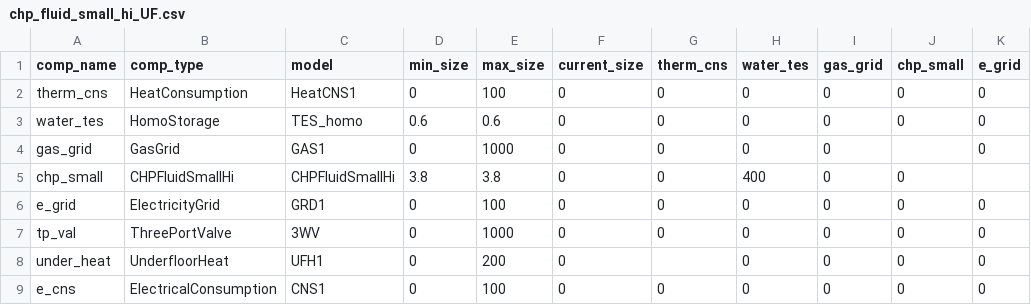
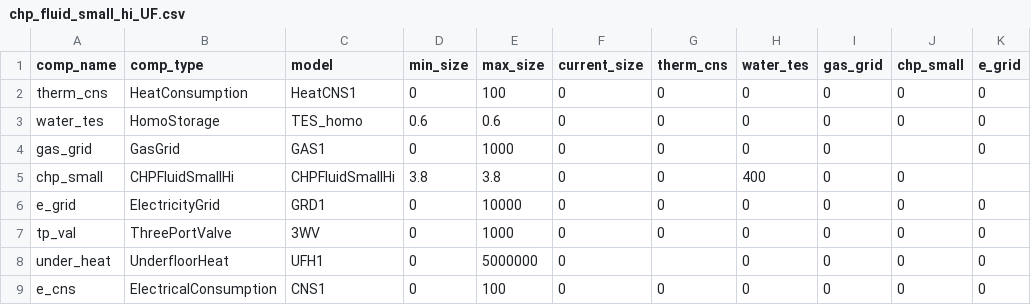
Before and after one commit to RWTH-EBC/BESDOT, a CSV file: data/topology/chp_fluid_small_hi_UF.csv, drawn as a sheet; only a part is shown; the diff names each change by its address in the sheet, - before the commit and + after, or states it on an @@ line.

```diff
--- a/data/topology/chp_fluid_small_hi_UF.csv
+++ b/data/topology/chp_fluid_small_hi_UF.csv
-E6 (max_size): 100
+E6 (max_size): 10000
-E8 (max_size): 200
+E8 (max_size): 5000000
```
Also changed, not shown: data/topology/chp_fluid_big_UF.csv, data/topology/chp_fluid_small_UF.csv, 3 other files.
